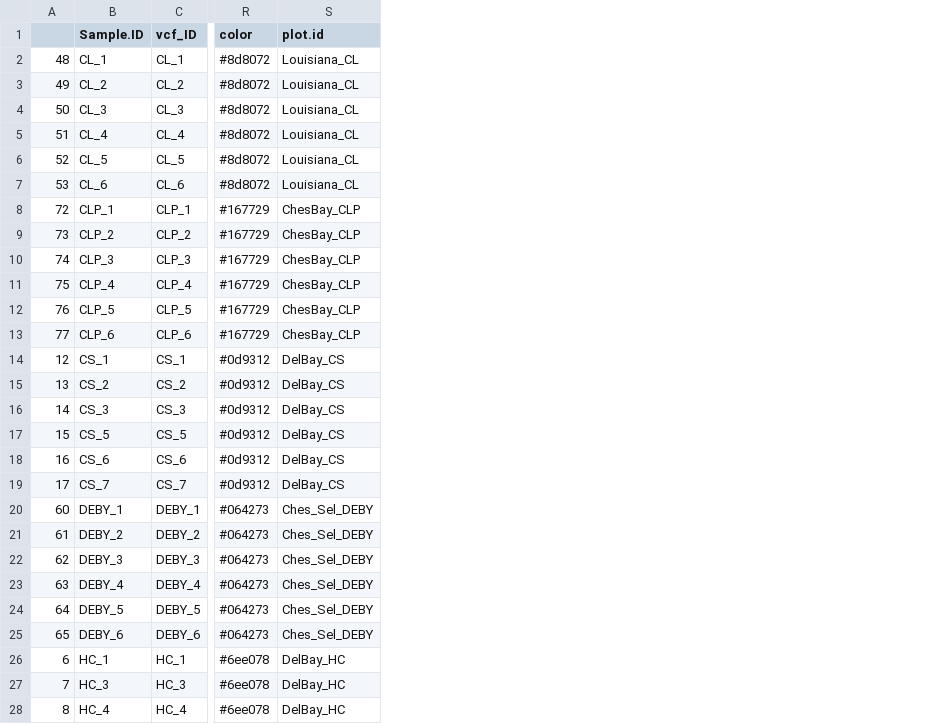
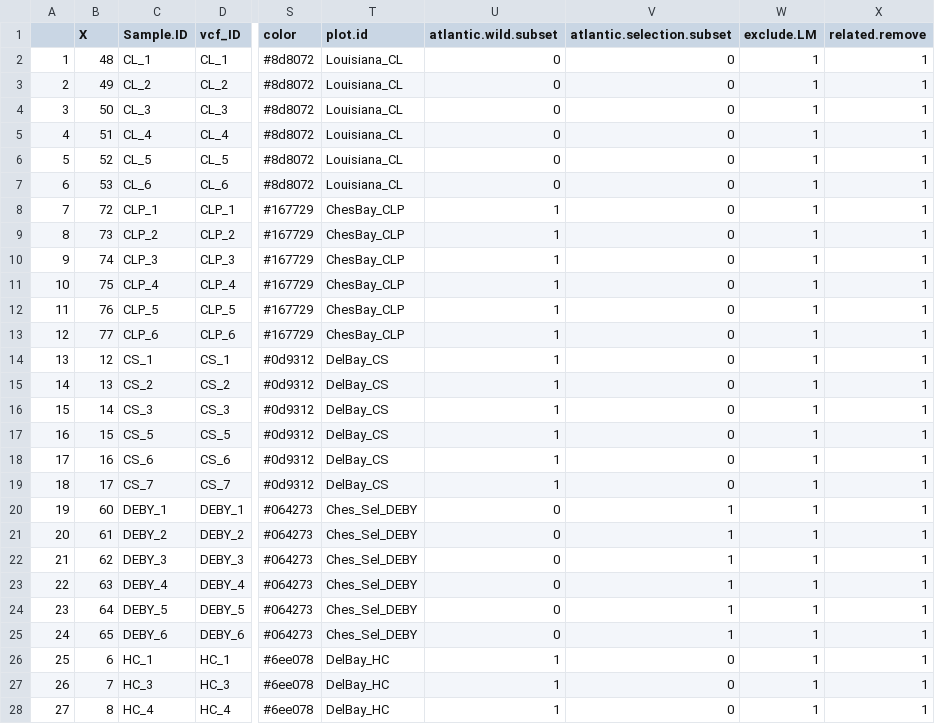
Before and after one commit to amyzyck/OysterGenomeProject, a CSV file: popstructureOutliers/data/modified_samplemetadata.csv, drawn as a sheet; only a part is shown, gaps mark what is left out; the diff covers the shown part only; the diff names each change by its address in the sheet, - before the commit and + after, or states it on an @@ line.

Commit message:
metadata columns added for subsets

```diff
--- a/popstructureOutliers/data/modified_samplemetadata.csv
+++ b/popstructureOutliers/data/modified_samplemetadata.csv
+column B (X), rows 2-28: 48 | 49 | 50 | 51 | 52 | 53 | 72 | 73 | 74 | 75 | 76 | 77 | 12 | 13 | 14 | 15 | 16 | 17 | 60 | 61 | 62 | 63 | 64 | 65 | 6 | 7 | 8
+column U (atlantic.wild.subset), rows 2-28: 0 | 0 | 0 | 0 | 0 | 0 | 1 | 1 | 1 | 1 | 1 | 1 | 1 | 1 | 1 | 1 | 1 | 1 | 0 | 0 | 0 | 0 | 0 | 0 | 1 | 1 | 1
+column V (atlantic.selection.subset), rows 2-28: 0 | 0 | 0 | 0 | 0 | 0 | 0 | 0 | 0 | 0 | 0 | 0 | 0 | 0 | 0 | 0 | 0 | 0 | 1 | 1 | 1 | 1 | 1 | 1 | 0 | 0 | 0
+column W (exclude.LM), rows 2-28: all 1
+column X (related.remove), rows 2-28: all 1
-A2: 48
+A2: 1
-A3: 49
+A3: 2
-A4: 50
+A4: 3
-A5: 51
+A5: 4
-A6: 52
+A6: 5
-A7: 53
+A7: 6
-A8: 72
+A8: 7
-A9: 73
+A9: 8
-A10: 74
+A10: 9
-A11: 75
+A11: 10
-A12: 76
+A12: 11
-A13: 77
+A13: 12
-A14: 12
+A14: 13
-A15: 13
+A15: 14
-A16: 14
+A16: 15
-A17: 15
+A17: 16
-A18: 16
+A18: 17
-A19: 17
+A19: 18
-A20: 60
+A20: 19
-A21: 61
+A21: 20
-A22: 62
+A22: 21
-A23: 63
+A23: 22
-A24: 64
+A24: 23
-A25: 65
+A25: 24
-A26: 6
+A26: 25
-A27: 7
+A27: 26
-A28: 8
+A28: 27
```
Also changed, not shown: 63 edited cells elsewhere in this file.
